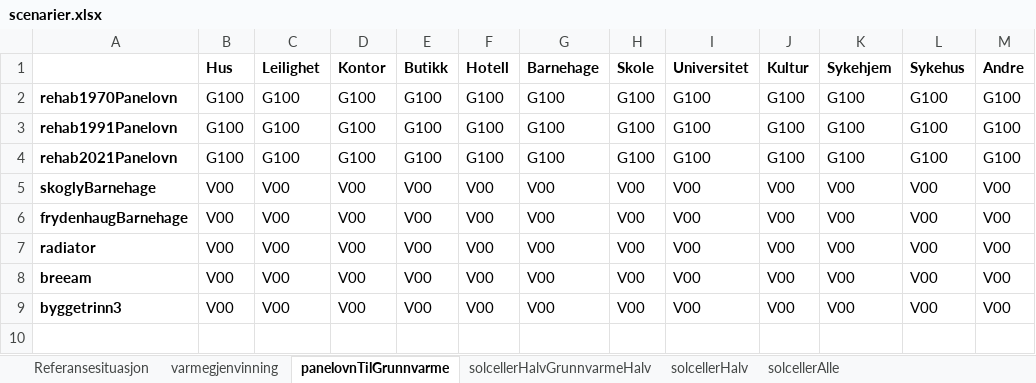
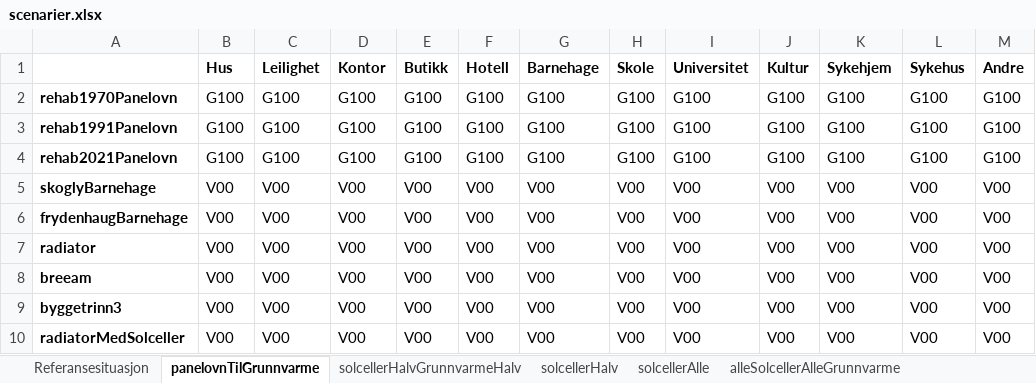
Before and after one commit to magnesyljuasen/streamlit-kringsjaa, an Excel workbook: input/scenarier.xlsx, sheet panelovnTilGrunnvarme, drawn as a sheet; values as stored, in another font and other column widths than the file's, no borders; the diff names each change by its address in the sheet, - before the commit and + after, or states it on an @@ line.

```diff
--- a/input/scenarier.xlsx (sheet panelovnTilGrunnvarme)
+++ b/input/scenarier.xlsx (sheet panelovnTilGrunnvarme)
-sheet tab: varmegjenvinning
+row 10: radiatorMedSolceller | V00 | V00 | V00 | V00 | V00 | V00 | V00 | V00 | V00 | V00 | V00 | V00
```
Also changed, not shown: sheet solcellerAlle, sheet alleSolcellerAlleGrunnvarme, sheet solcellerHalvGrunnvarmeHalv, sheet solcellerHalv, sheet Referansesituasjon, 29 other files.
